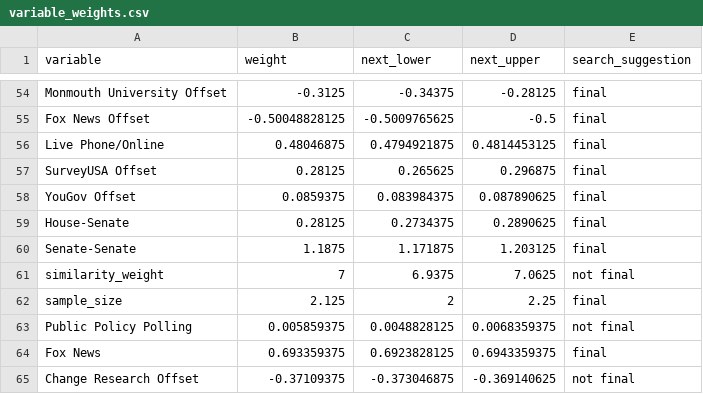
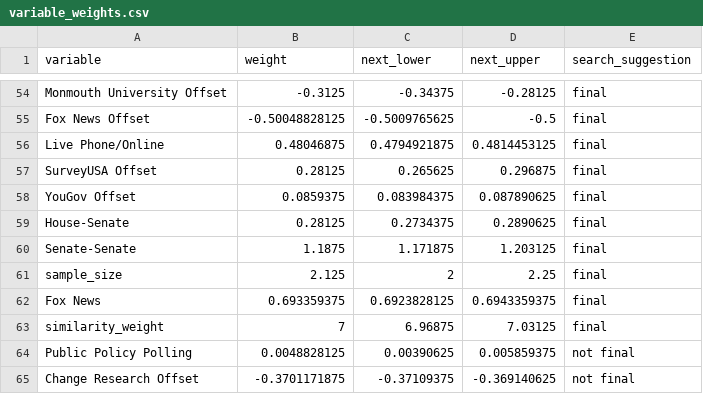
Before and after one commit to markjrieke/2022-midterm-forecasts, a CSV file: data/models/midterm_model/variable_weights.csv, drawn as a sheet; only a part is shown, gaps mark what is left out.

```diff
--- a/data/models/midterm_model/variable_weights.csv
+++ b/data/models/midterm_model/variable_weights.csv
@@ -60,6 +60,6 @@ House-Senate,0.28125,0.2734375,0.2890625,final
 Senate-Senate,1.1875,1.171875,1.203125,final
-similarity_weight,7,6.9375,7.0625,not final
 sample_size,2.125,2,2.25,final
-Public Policy Polling,0.005859375,0.0048828125,0.0068359375,not final
 Fox News,0.693359375,0.6923828125,0.6943359375,final
-Change Research Offset,-0.37109375,-0.373046875,-0.369140625,not final
+similarity_weight,7,6.96875,7.03125,final
+Public Policy Polling,0.0048828125,0.00390625,0.005859375,not final
+Change Research Offset,-0.3701171875,-0.37109375,-0.369140625,not final
```
Also changed, not shown: data/models/midterm_model/rmse_tracker.csv, 1 other file.
